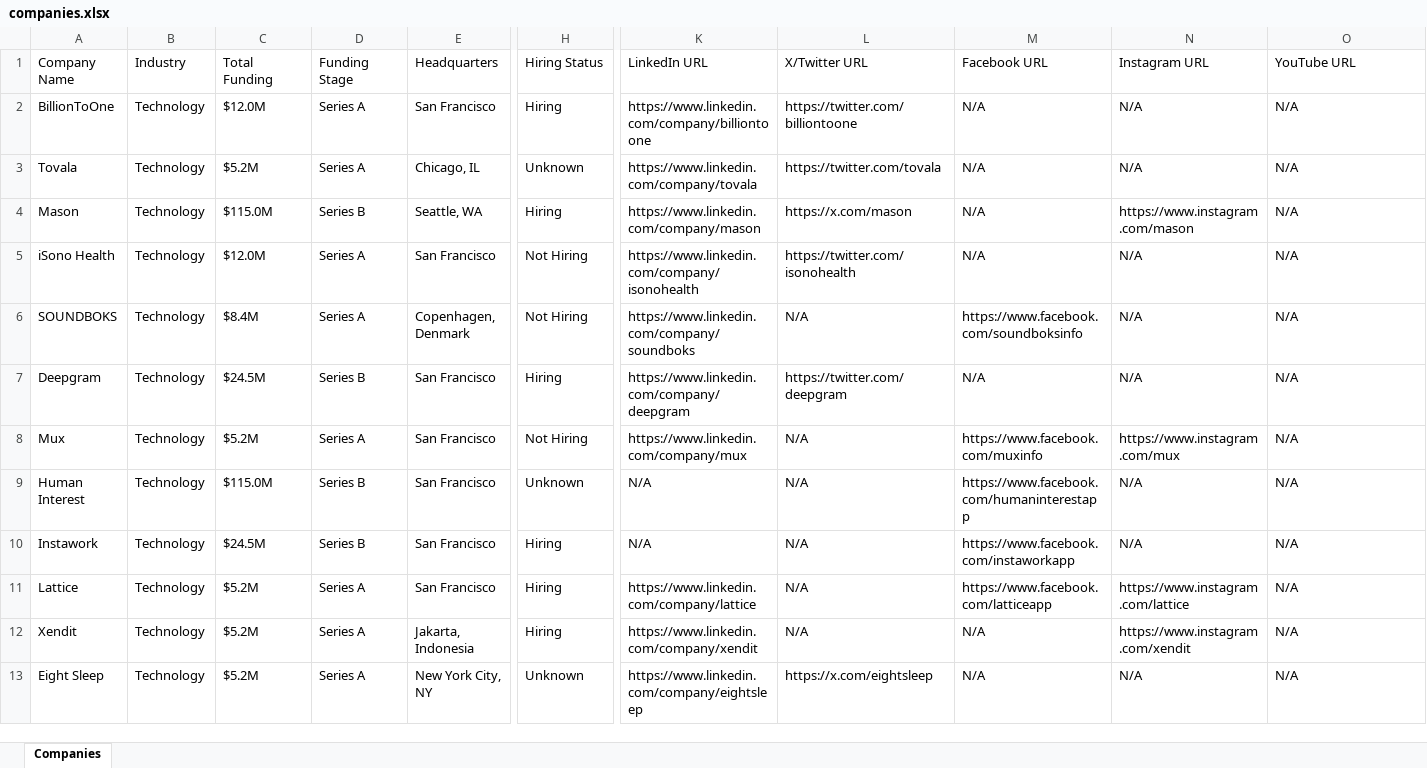
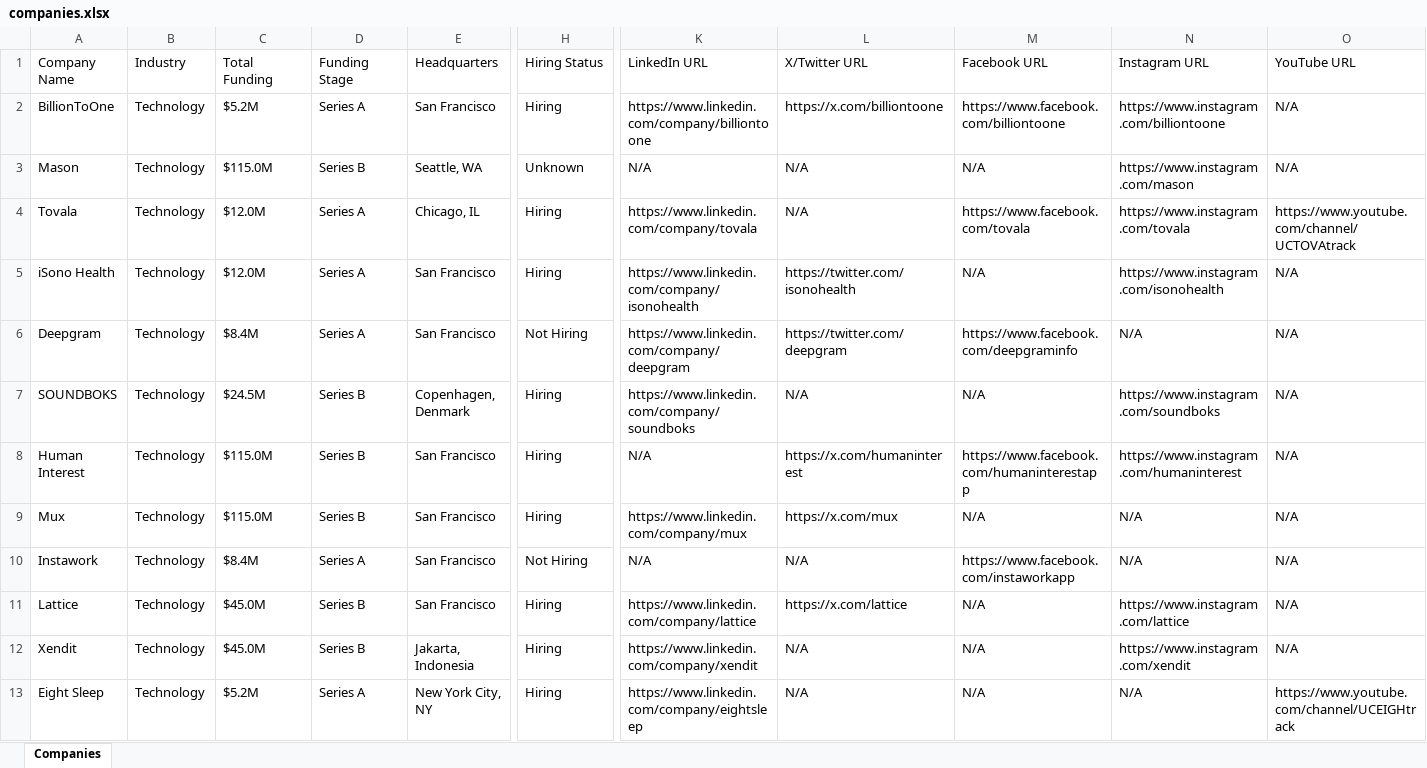
Before and after one commit to usergit535/talent_intelligence_project_2, an Excel workbook: output/companies.xlsx, sheet Companies, drawn as a sheet; only a part is shown, gaps mark what is left out; values as stored, in another font and other column widths than the file's, no cell formats; removed rows and columns are numbered as before the commit, all else as after; rows hold the shown columns only; the diff covers the shown part only; the diff names each change by its address in the sheet, - before the commit and + after, or states it on an @@ line.

```diff
--- a/output/companies.xlsx (sheet Companies)
+++ b/output/companies.xlsx (sheet Companies)
-C2 (Total Funding): $12.0M
+C2 (Total Funding): $5.2M
-L2 (X/Twitter URL): https://twitter.com/billiontoone
+L2 (X/Twitter URL): https://x.com/billiontoone
-M2 (Facebook URL): N/A
+M2 (Facebook URL): https://www.facebook.com/billiontoone
-N2 (Instagram URL): N/A
+N2 (Instagram URL): https://www.instagram.com/billiontoone
-row 3: Tovala | Technology | $5.2M | Series A | Chicago, IL | Unknown | https://www.linkedin.com/company/tovala | https://twitter.com/tovala | N/A | N/A | N/A
-H3 (Hiring Status): Hiring
+H3 (Hiring Status): Unknown
-K3 (LinkedIn URL): https://www.linkedin.com/company/mason
+K3 (LinkedIn URL): N/A
-L3 (X/Twitter URL): https://x.com/mason
+L3 (X/Twitter URL): N/A
+row 4: Tovala | Technology | $12.0M | Series A | Chicago, IL | Hiring | https://www.linkedin.com/company/tovala | N/A | https://www.facebook.com/tovala | https://www.instagram.com/tovala | https://www.youtube.com/channel/UCTOVAtrack
-H5 (Hiring Status): Not Hiring
+H5 (Hiring Status): Hiring
-N5 (Instagram URL): N/A
+N5 (Instagram URL): https://www.instagram.com/isonohealth
-row 6: SOUNDBOKS | Technology | $8.4M | Series A | Copenhagen, Denmark | Not Hiring | https://www.linkedin.com/company/soundboks | N/A | https://www.facebook.com/soundboksinfo | N/A | N/A
-C6 (Total Funding): $24.5M
+C6 (Total Funding): $8.4M
-D6 (Funding Stage): Series B
+D6 (Funding Stage): Series A
-H6 (Hiring Status): Hiring
+H6 (Hiring Status): Not Hiring
-M6 (Facebook URL): N/A
+M6 (Facebook URL): https://www.facebook.com/deepgraminfo
-row 8: Mux | Technology | $5.2M | Series A | San Francisco | Not Hiring | https://www.linkedin.com/company/mux | N/A | https://www.facebook.com/muxinfo | https://www.instagram.com/mux | N/A
+row 7: SOUNDBOKS | Technology | $24.5M | Series B | Copenhagen, Denmark | Hiring | https://www.linkedin.com/company/soundboks | N/A | N/A | https://www.instagram.com/soundboks | N/A
-H8 (Hiring Status): Unknown
+H8 (Hiring Status): Hiring
-L8 (X/Twitter URL): N/A
+L8 (X/Twitter URL): https://x.com/humaninterest
-N8 (Instagram URL): N/A
+N8 (Instagram URL): https://www.instagram.com/humaninterest
+row 9: Mux | Technology | $115.0M | Series B | San Francisco | Hiring | https://www.linkedin.com/company/mux | https://x.com/mux | N/A | N/A | N/A
-C10 (Total Funding): $24.5M
+C10 (Total Funding): $8.4M
-D10 (Funding Stage): Series B
+D10 (Funding Stage): Series A
-H10 (Hiring Status): Hiring
+H10 (Hiring Status): Not Hiring
-C11:C12 (Total Funding): $5.2M
+C11:C12 (Total Funding): $45.0M
-D11:D12 (Funding Stage): Series A
+D11:D12 (Funding Stage): Series B
-L11 (X/Twitter URL): N/A
+L11 (X/Twitter URL): https://x.com/lattice
-M11 (Facebook URL): https://www.facebook.com/latticeapp
+M11 (Facebook URL): N/A
-H13 (Hiring Status): Unknown
+H13 (Hiring Status): Hiring
-L13 (X/Twitter URL): https://x.com/eightsleep
+L13 (X/Twitter URL): N/A
-O13 (YouTube URL): N/A
+O13 (YouTube URL): https://www.youtube.com/channel/UCEIGHtrack
```
Also changed, not shown: 6 added rows, 6 removed rows and 401 edited cells elsewhere in this sheet, cell formats, 1 other file.
